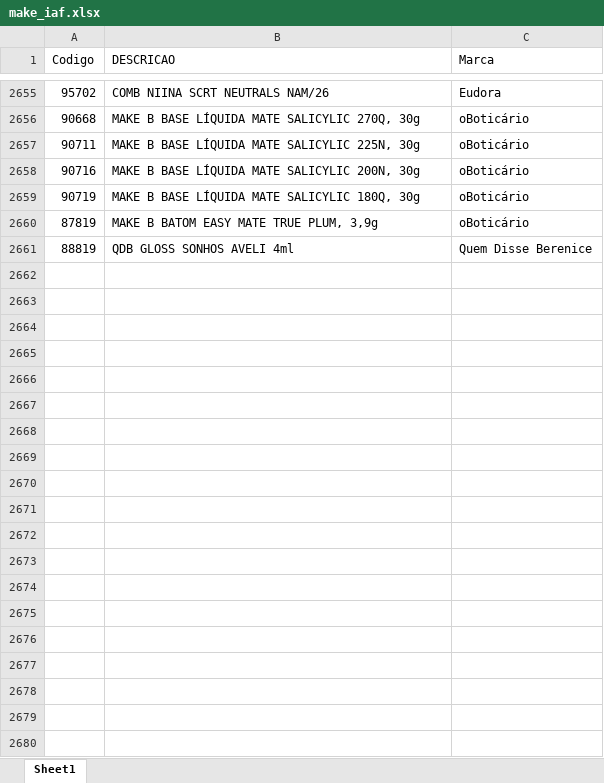
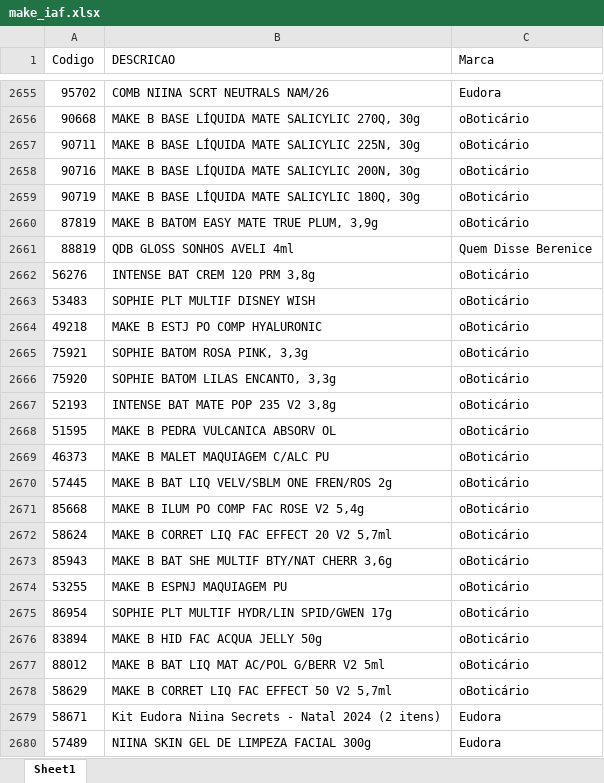
Before and after one commit to alcinadadosti-worspace/AtivosEMultimarcas, an Excel workbook: data/make_iaf.xlsx, sheet Sheet1, drawn as a sheet; only a part is shown, gaps mark what is left out; values as stored, in another font and other column widths than the file's, no borders; the diff covers the shown part only; the diff names each change by its address in the sheet, - before the commit and + after, or states it on an @@ line.

```diff
--- a/data/make_iaf.xlsx (sheet Sheet1)
+++ b/data/make_iaf.xlsx (sheet Sheet1)
+row 2662: 56276 | INTENSE BAT CREM 120 PRM 3,8g | oBoticário
+row 2663: 53483 | SOPHIE PLT MULTIF DISNEY WISH | oBoticário
+row 2664: 49218 | MAKE B ESTJ PO COMP HYALURONIC | oBoticário
+row 2665: 75921 | SOPHIE BATOM ROSA PINK, 3,3g | oBoticário
+row 2666: 75920 | SOPHIE BATOM LILAS ENCANTO, 3,3g | oBoticário
+row 2667: 52193 | INTENSE BAT MATE POP 235 V2 3,8g | oBoticário
+row 2668: 51595 | MAKE B PEDRA VULCANICA ABSORV OL | oBoticário
+row 2669: 46373 | MAKE B MALET MAQUIAGEM C/ALC PU | oBoticário
+row 2670: 57445 | MAKE B BAT LIQ VELV/SBLM ONE FREN/ROS 2g | oBoticário
+row 2671: 85668 | MAKE B ILUM PO COMP FAC ROSE V2 5,4g | oBoticário
+row 2672: 58624 | MAKE B CORRET LIQ FAC EFFECT 20 V2 5,7ml | oBoticário
+row 2673: 85943 | MAKE B BAT SHE MULTIF BTY/NAT CHERR 3,6g | oBoticário
+row 2674: 53255 | MAKE B ESPNJ MAQUIAGEM PU | oBoticário
+row 2675: 86954 | SOPHIE PLT MULTIF HYDR/LIN SPID/GWEN 17g | oBoticário
+row 2676: 83894 | MAKE B HID FAC ACQUA JELLY 50g | oBoticário
+row 2677: 88012 | MAKE B BAT LIQ MAT AC/POL G/BERR V2 5ml | oBoticário
+row 2678: 58629 | MAKE B CORRET LIQ FAC EFFECT 50 V2 5,7ml | oBoticário
+row 2679: 58671 | Kit Eudora Niina Secrets - Natal 2024 (2 itens) | Eudora
+row 2680: 57489 | NIINA SKIN GEL DE LIMPEZA FACIAL 300g | Eudora
```
Also changed, not shown: 128 added rows elsewhere in this sheet, data/estoqueplanilha.xlsx, 6 other files.
